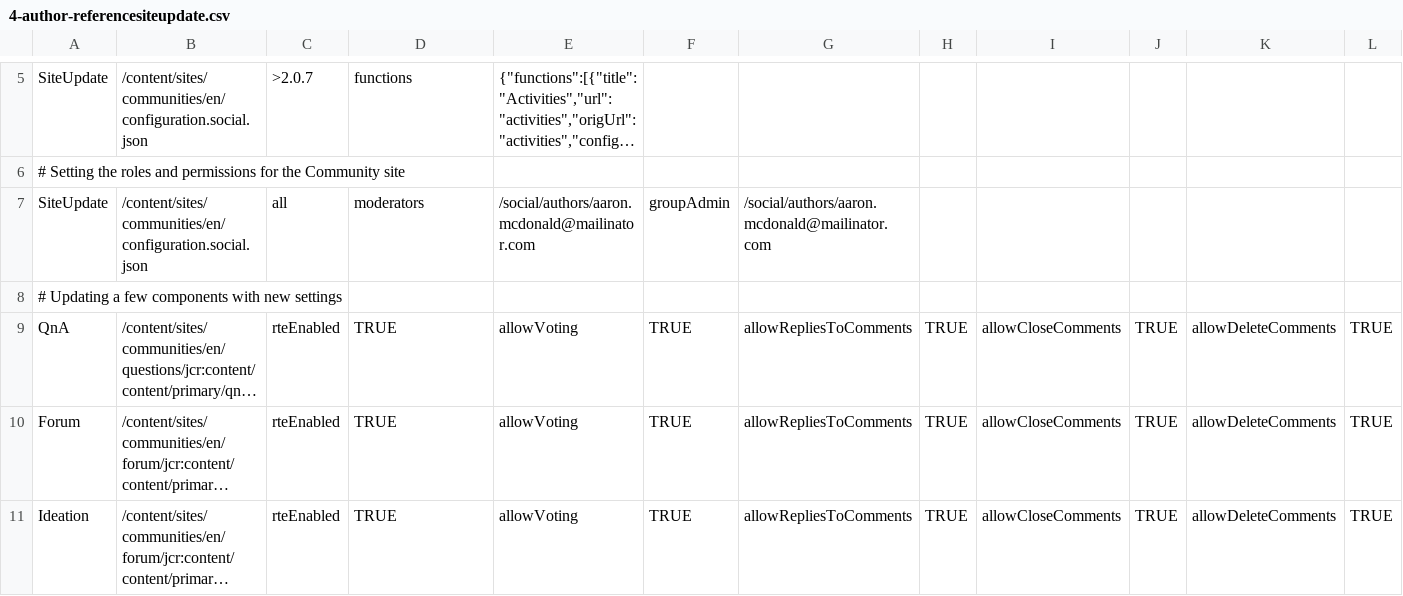
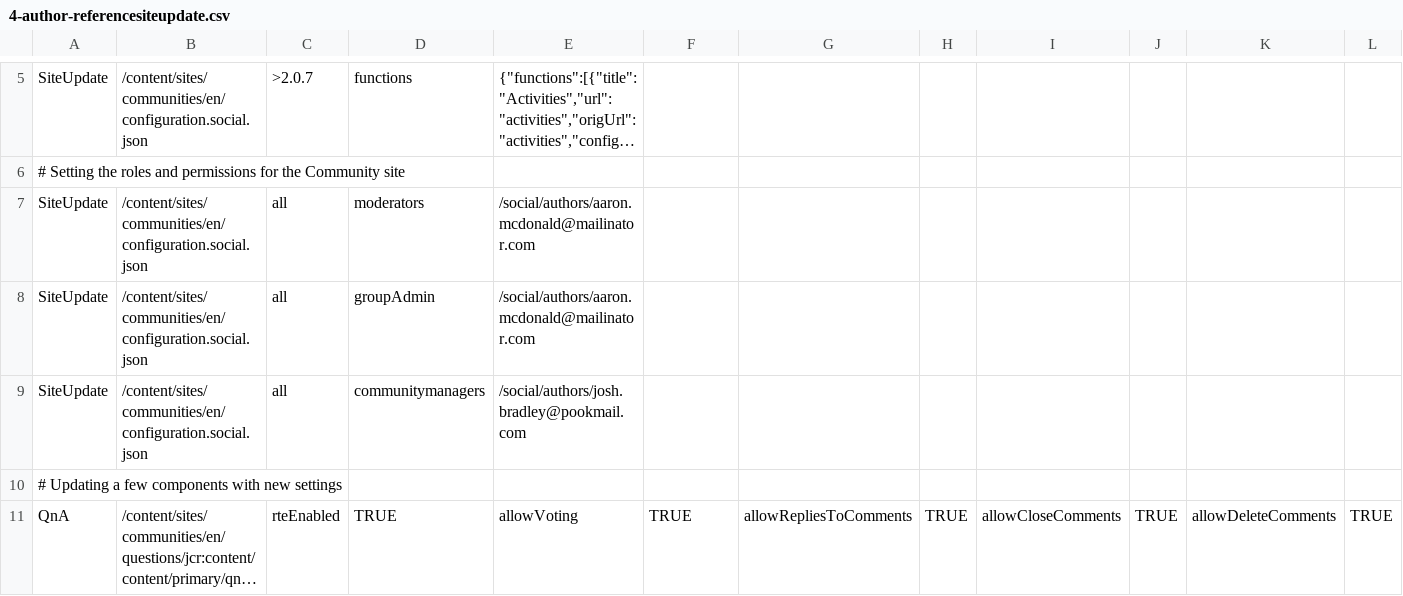
Before and after one commit to connectthefuture/aem-demo-machine, a CSV file: dist/community/maven/reference/src/main/content/jcr_root/etc/community/reference/4-author-referencesiteupdate.csv, drawn as a sheet; only a part is shown, gaps mark what is left out; the shorter side is filled out with more unchanged rows; long unchanged cells end in …; rows hold the shown columns only; the diff names each change by its address in the sheet, - before the commit and + after, or states it on an @@ line.

```diff
--- a/dist/community/maven/reference/src/main/content/jcr_root/etc/community/reference/4-author-referencesiteupdate.csv
+++ b/dist/community/maven/reference/src/main/content/jcr_root/etc/community/reference/4-author-referencesiteupdate.csv
-F7: groupAdmin
+F7: (empty)
-G7: /social/authors/aaron.mcdonald@mailinator.com
+G7: (empty)
+row 8: SiteUpdate | /content/sites/communities/en/configuration.social.json | all | groupAdmin | /social/authors/aaron.mcdonald@mailinator.com
+row 9: SiteUpdate | /content/sites/communities/en/configuration.social.json | all | communitymanagers | /social/authors/josh.bradley@pookmail.com
```
Also changed, not shown: 21 other files.
